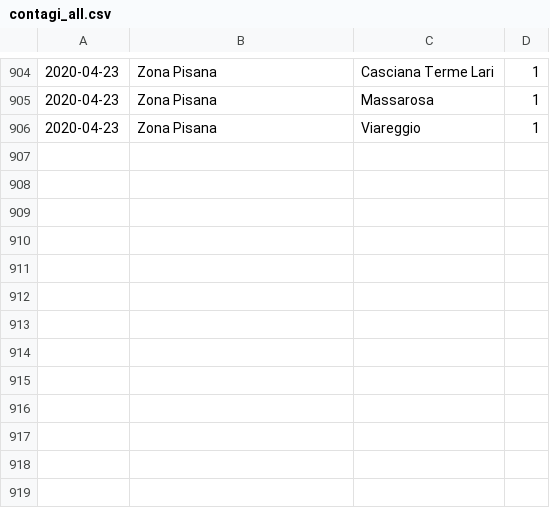
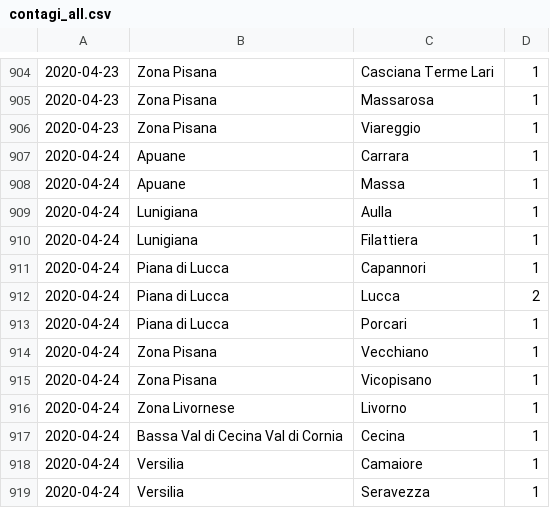
Before and after one commit to covid-toscana-nw/dataset, a CSV file: contagi/contagi_all.csv, drawn as a sheet; only a part is shown, gaps mark what is left out.

```diff
--- a/contagi/contagi_all.csv
+++ b/contagi/contagi_all.csv
@@ -906 +906,14 @@
 2020-04-23,Zona Pisana,Viareggio,	1
+2020-04-24,Apuane,Carrara,	1
+2020-04-24,Apuane,Massa,	1
+2020-04-24,Lunigiana,Aulla,	1
+2020-04-24,Lunigiana,Filattiera,	1
+2020-04-24,Piana di Lucca,Capannori,	1
+2020-04-24,Piana di Lucca,Lucca,	2
+2020-04-24,Piana di Lucca,Porcari,	1
+2020-04-24,Zona Pisana,Vecchiano,	1
+2020-04-24,Zona Pisana,Vicopisano,	1
+2020-04-24,Zona Livornese,Livorno,	1
+2020-04-24,Bassa Val di Cecina Val di Cornia,Cecina,	1
+2020-04-24,Versilia,Camaiore,	1
+2020-04-24,Versilia,Seravezza,	1
```
Also changed, not shown: decessi_e_guarigioni/decessi_e_guarigioni_all.csv, 2 other files.
